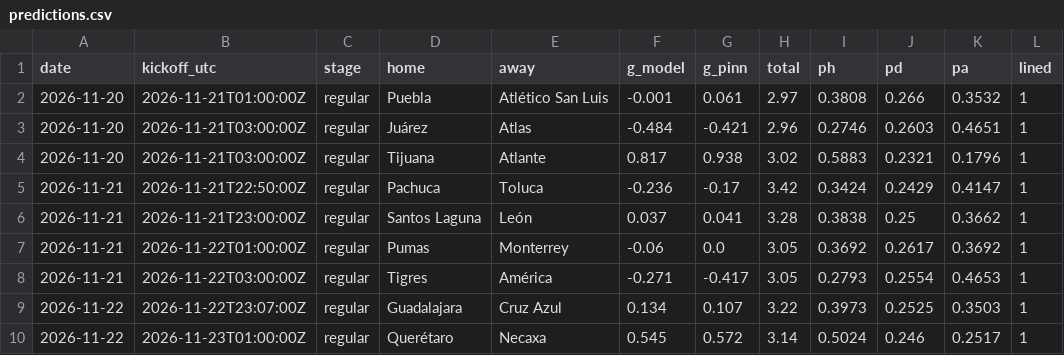
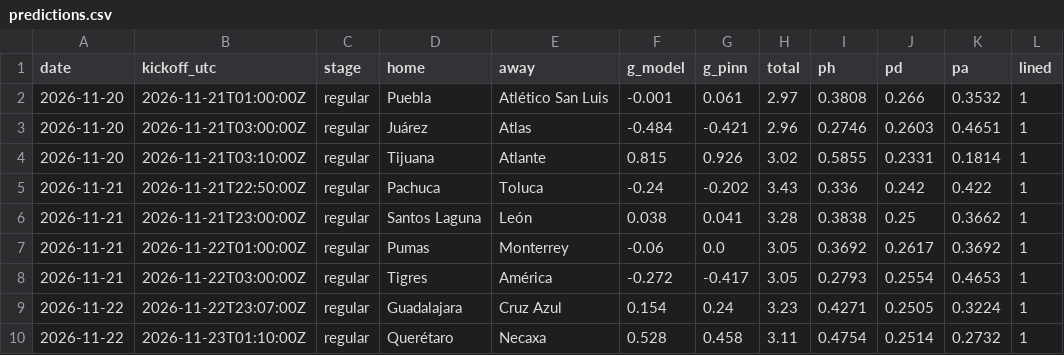
Before and after one commit to TheBallr/LIGA-MX, a CSV file: outputs/latest/predictions.csv, drawn as a sheet.

```diff
--- a/outputs/latest/predictions.csv
+++ b/outputs/latest/predictions.csv
@@ -3,8 +3,8 @@ date,kickoff_utc,stage,home,away,g_model,g_pinn,total,ph,pd,pa,lined
 2026-11-20,2026-11-21T03:00:00Z,regular,Juárez,Atlas,-0.484,-0.421,2.96,0.2746,0.2603,0.4651,1
-2026-11-20,2026-11-21T03:00:00Z,regular,Tijuana,Atlante,0.817,0.938,3.02,0.5883,0.2321,0.1796,1
-2026-11-21,2026-11-21T22:50:00Z,regular,Pachuca,Toluca,-0.236,-0.17,3.42,0.3424,0.2429,0.4147,1
-2026-11-21,2026-11-21T23:00:00Z,regular,Santos Laguna,León,0.037,0.041,3.28,0.3838,0.25,0.3662,1
+2026-11-20,2026-11-21T03:10:00Z,regular,Tijuana,Atlante,0.815,0.926,3.02,0.5855,0.2331,0.1814,1
+2026-11-21,2026-11-21T22:50:00Z,regular,Pachuca,Toluca,-0.24,-0.202,3.43,0.336,0.242,0.422,1
+2026-11-21,2026-11-21T23:00:00Z,regular,Santos Laguna,León,0.038,0.041,3.28,0.3838,0.25,0.3662,1
 2026-11-21,2026-11-22T01:00:00Z,regular,Pumas,Monterrey,-0.06,0.0,3.05,0.3692,0.2617,0.3692,1
-2026-11-21,2026-11-22T03:00:00Z,regular,Tigres,América,-0.271,-0.417,3.05,0.2793,0.2554,0.4653,1
-2026-11-22,2026-11-22T23:07:00Z,regular,Guadalajara,Cruz Azul,0.134,0.107,3.22,0.3973,0.2525,0.3503,1
-2026-11-22,2026-11-23T01:00:00Z,regular,Querétaro,Necaxa,0.545,0.572,3.14,0.5024,0.246,0.2517,1
+2026-11-21,2026-11-22T03:00:00Z,regular,Tigres,América,-0.272,-0.417,3.05,0.2793,0.2554,0.4653,1
+2026-11-22,2026-11-22T23:07:00Z,regular,Guadalajara,Cruz Azul,0.154,0.24,3.23,0.4271,0.2505,0.3224,1
+2026-11-22,2026-11-23T01:10:00Z,regular,Querétaro,Necaxa,0.528,0.458,3.11,0.4754,0.2514,0.2732,1
```
Also changed, not shown: data/market/current_round_odds.csv, data/public/opta/snapshots.csv, 18 other files.
